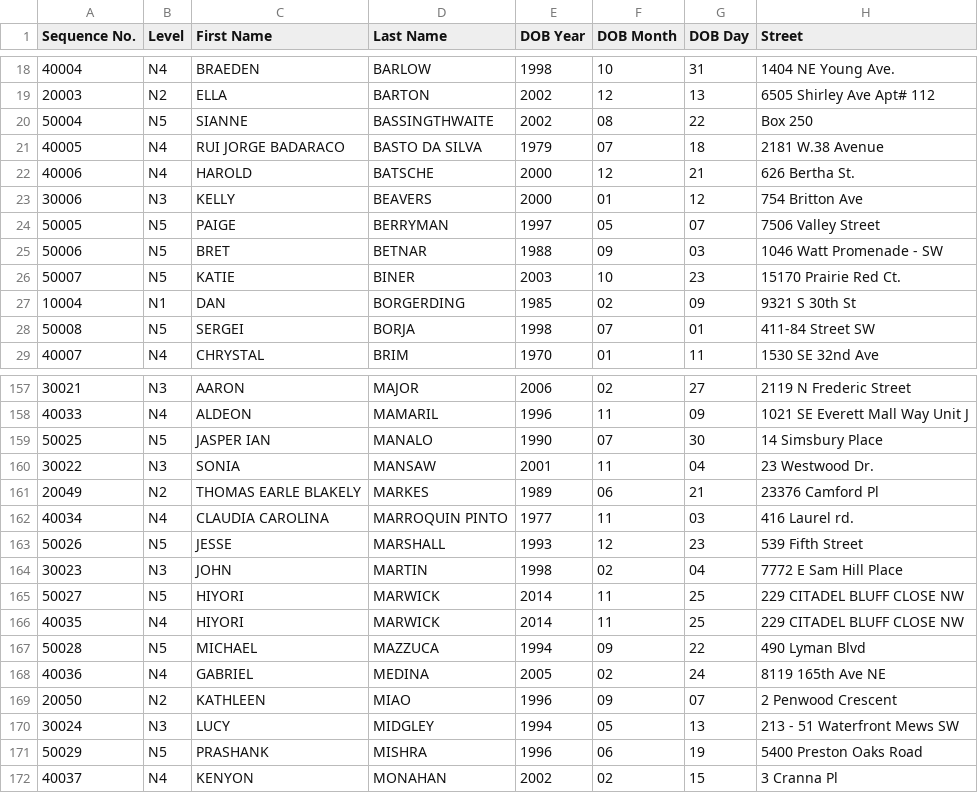
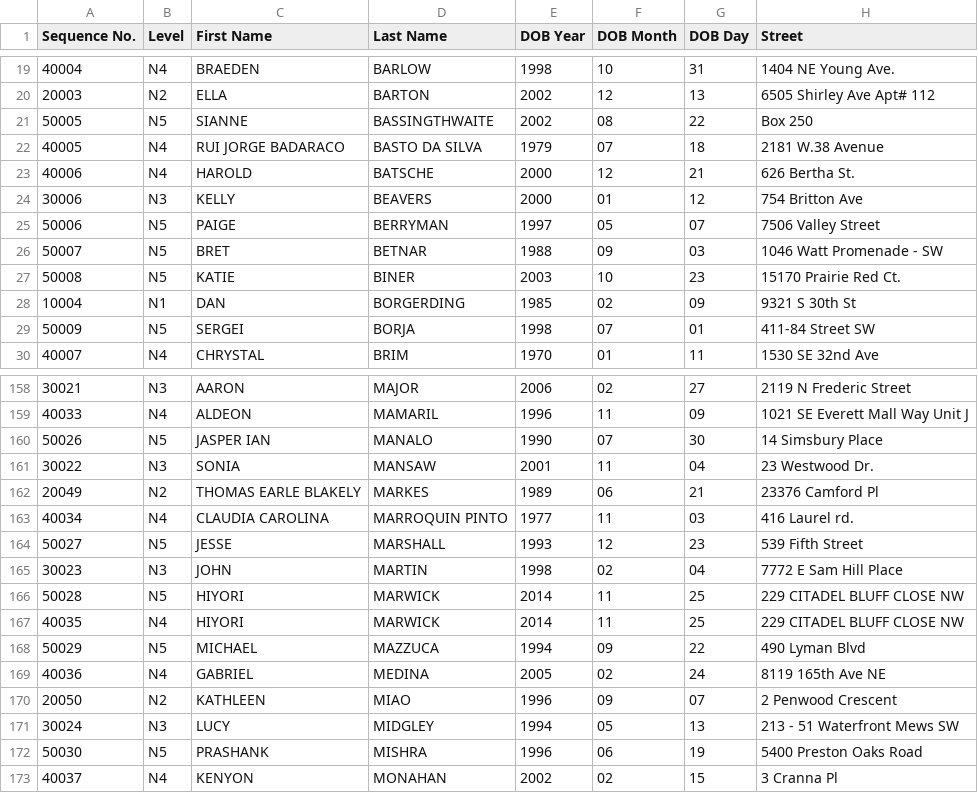
Before and after one commit to arcualberta/JLPT, a CSV file: JLPTProcessor/App_Data/Output/2023_July_Edmonton_Master.csv, drawn as a sheet; only a part is shown, gaps mark what is left out; addresses are those after the commit; the diff covers the shown part only; the diff names each change by its address in the sheet, - before the commit and + after, or states it on an @@ line.

```diff
--- a/JLPTProcessor/App_Data/Output/2023_July_Edmonton_Master.csv
+++ b/JLPTProcessor/App_Data/Output/2023_July_Edmonton_Master.csv
-A21 (Sequence No.): 50004
+A21 (Sequence No.): 50005
-A25 (Sequence No.): 50005
+A25 (Sequence No.): 50006
-A26 (Sequence No.): 50006
+A26 (Sequence No.): 50007
-A27 (Sequence No.): 50007
+A27 (Sequence No.): 50008
-A29 (Sequence No.): 50008
+A29 (Sequence No.): 50009
-A160 (Sequence No.): 50025
+A160 (Sequence No.): 50026
-A164 (Sequence No.): 50026
+A164 (Sequence No.): 50027
-A166 (Sequence No.): 50027
+A166 (Sequence No.): 50028
-A168 (Sequence No.): 50028
+A168 (Sequence No.): 50029
-A172 (Sequence No.): 50029
+A172 (Sequence No.): 50030
```
Also changed, not shown: 4 added rows and 59 edited cells elsewhere in this file, JLPTProcessor/App_Data/Output/2023_July_Edmonton.csv, 9 other files.
